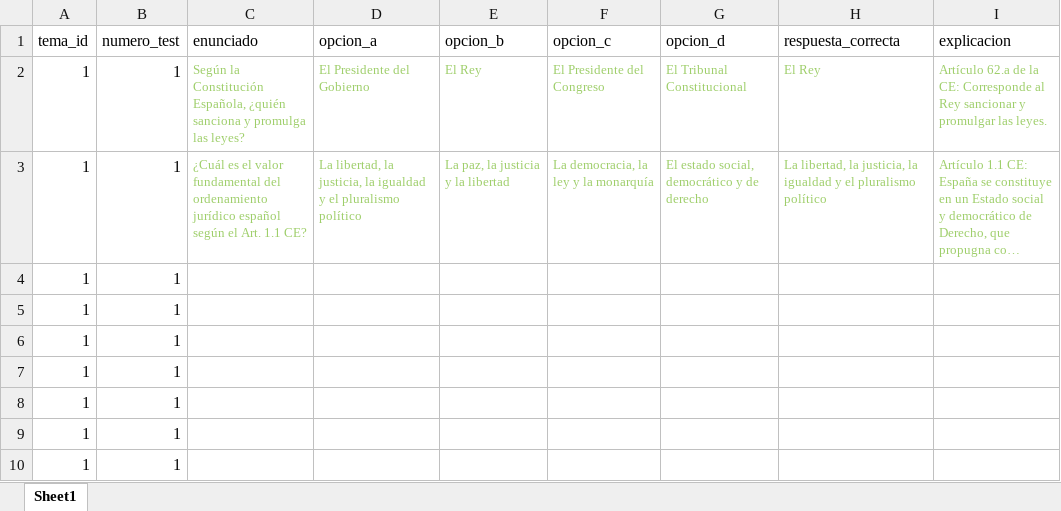
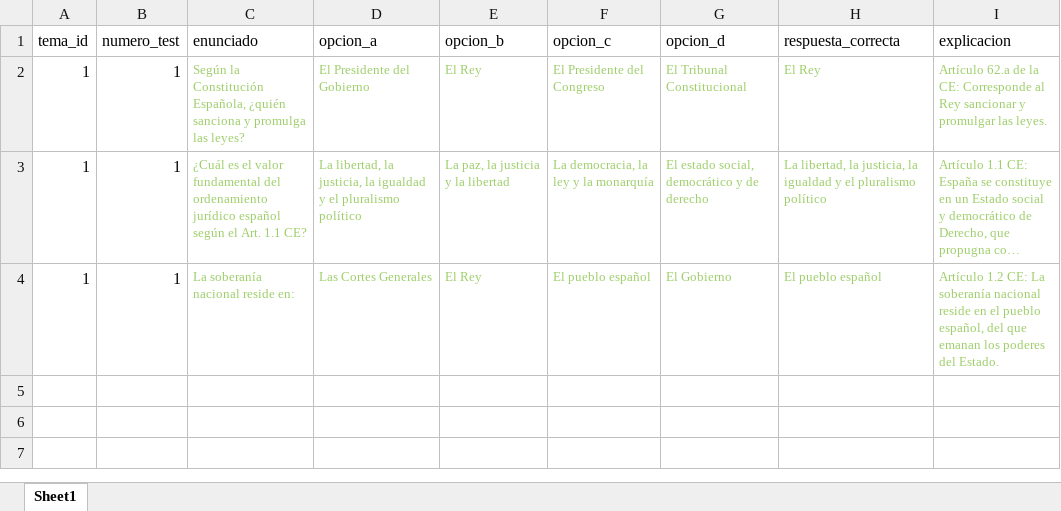
Before and after one commit to miguelpg05/MEGA2, an Excel workbook: backend/preguntas.xlsx, sheet Sheet1, drawn as a sheet; long unchanged cells end in …; values as stored, in another font and other column widths than the file's, no borders; removed rows and columns are numbered as before the commit, all else as after; the diff names each change by its address in the sheet, - before the commit and + after, or states it on an @@ line.

Commit message:
toma de preguntas tests ya estructuradas desde el excel

```diff
--- a/backend/preguntas.xlsx (sheet Sheet1)
+++ b/backend/preguntas.xlsx (sheet Sheet1)
-row 4: 1 | 1
-row 5: 1 | 1
-row 6: 1 | 1
-row 7: 1 | 1
-row 8: 1 | 1
-row 9: 1 | 1
-row 10: 1 | 1
+row 4: 1 | 1 | La soberanía nacional reside en: | Las Cortes Generales | El Rey | El pueblo español | El Gobierno | El pueblo español | Artículo 1.2 CE: La soberanía nacional reside en el pueblo español, del que emanan los poderes del Estado.
```
Also changed, not shown: 1 other file.
